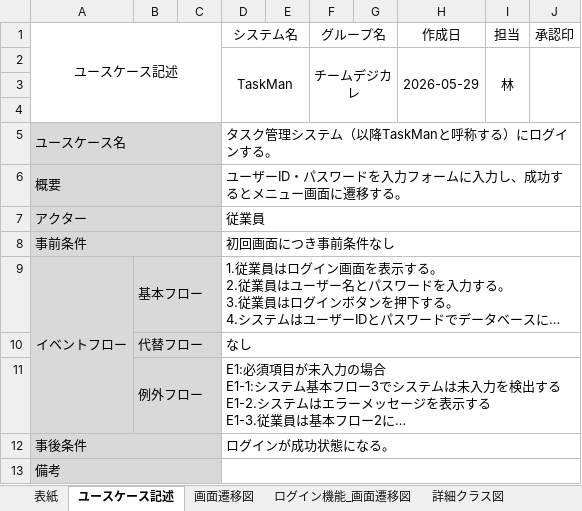
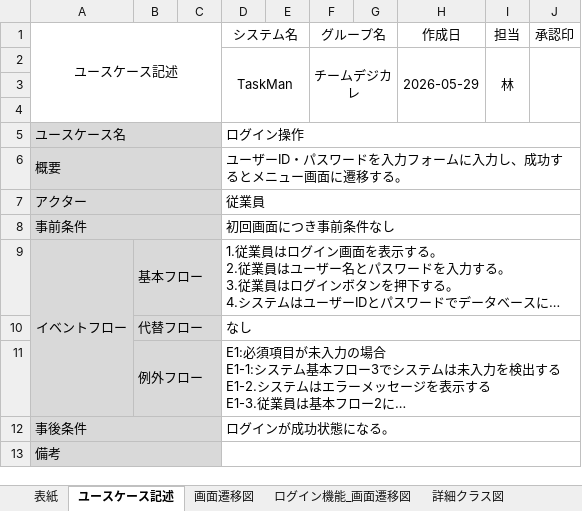
Before and after one commit to comsize-seiyama/TaskMan, an Excel workbook: document/ログイン機能.xlsx, sheet ユースケース記述, drawn as a sheet; long unchanged cells end in …; values as stored, in another font and other column widths than the file's, no borders; the diff names each change by its address in the sheet, - before the commit and + after, or states it on an @@ line.

```diff
--- a/document/ログイン機能.xlsx (sheet ユースケース記述)
+++ b/document/ログイン機能.xlsx (sheet ユースケース記述)
-D5 (システム名): タスク管理システム（以降TaskManと呼称する）にログインする。
+D5 (システム名): ログイン操作
```
Also changed, not shown: document/プロジェクト型演習_成果物フォーマット_TaskMan.xlsx, 3 other files.
